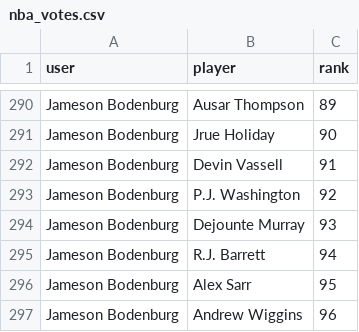
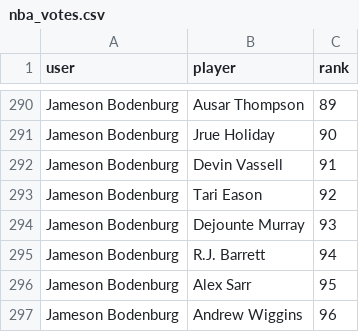
Before and after one commit to jameson-bodenburg/NBA_Top100, a CSV file: nba_votes.csv, drawn as a sheet; only a part is shown, gaps mark what is left out.

Commit message:
Update nba_votes.csv

```diff
--- a/nba_votes.csv
+++ b/nba_votes.csv
@@ -292,3 +292,3 @@ Jameson Bodenburg,Jrue Holiday,90
 Jameson Bodenburg,Devin Vassell,91
-Jameson Bodenburg,P.J. Washington,92
+Jameson Bodenburg,Tari Eason,92
 Jameson Bodenburg,Dejounte Murray,93
```
